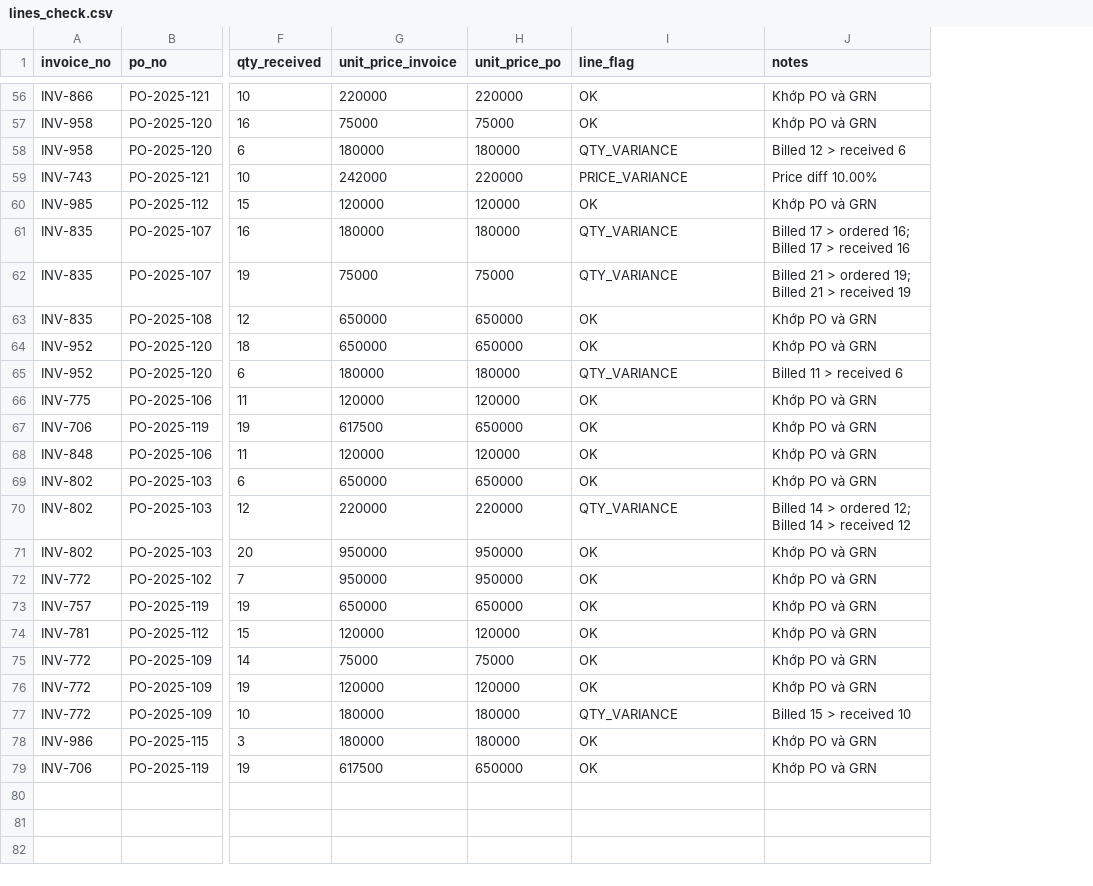
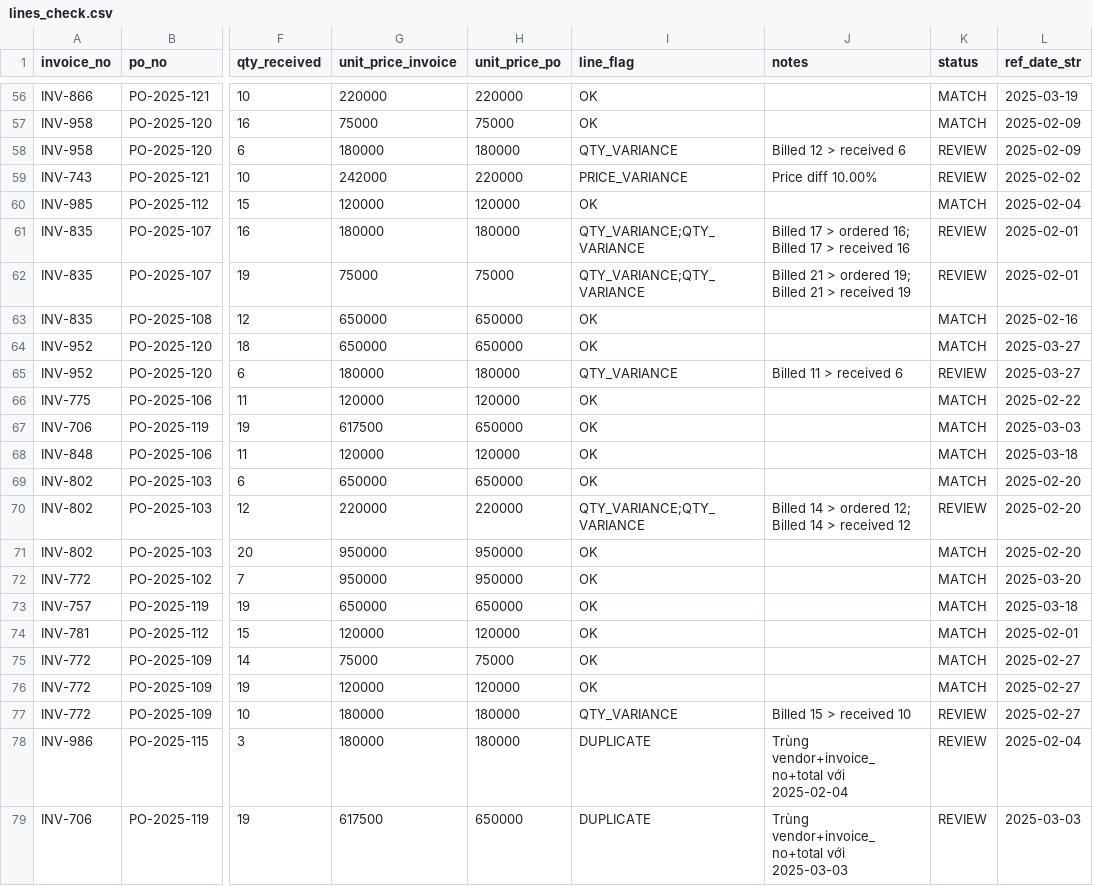
Before and after one commit to hnahk05/DataFES, a CSV file: lines_check.csv, drawn as a sheet; only a part is shown, gaps mark what is left out; the diff covers the shown part only; the diff names each change by its address in the sheet, - before the commit and + after, or states it on an @@ line.

```diff
--- a/lines_check.csv
+++ b/lines_check.csv
+column K (status), rows 56-79: MATCH | MATCH | REVIEW | REVIEW | MATCH | REVIEW | REVIEW | MATCH | MATCH | REVIEW | MATCH | MATCH | MATCH | MATCH | REVIEW | MATCH | MATCH | MATCH | MATCH | MATCH | MATCH | REVIEW | REVIEW | REVIEW
+column L (ref_date_str), rows 56-79: 2025-03-19 | 2025-02-09 | 2025-02-09 | 2025-02-02 | 2025-02-04 | 2025-02-01 | 2025-02-01 | 2025-02-16 | 2025-03-27 | 2025-03-27 | 2025-02-22 | 2025-03-03 | 2025-03-18 | 2025-02-20 | 2025-02-20 | 2025-02-20 | 2025-03-20 | 2025-03-18 | 2025-02-01 | 2025-02-27 | 2025-02-27 | 2025-02-27 | 2025-02-04 | 2025-03-03
-J56:J57 (notes): Khớp PO và GRN
+J56:J57 (notes): (empty)
-J60 (notes): Khớp PO và GRN
+J60 (notes): (empty)
-I61:I62 (line_flag): QTY_VARIANCE
+I61:I62 (line_flag): QTY_VARIANCE;QTY_VARIANCE
-J63:J64 (notes): Khớp PO và GRN
+J63:J64 (notes): (empty)
-J66:J69 (notes): Khớp PO và GRN
+J66:J69 (notes): (empty)
-I70 (line_flag): QTY_VARIANCE
+I70 (line_flag): QTY_VARIANCE;QTY_VARIANCE
-J71:J76 (notes): Khớp PO và GRN
+J71:J76 (notes): (empty)
-I78:I79 (line_flag): OK
+I78:I79 (line_flag): DUPLICATE
-J78 (notes): Khớp PO và GRN
+J78 (notes): Trùng vendor+invoice_no+total với 2025-02-04
-J79 (notes): Khớp PO và GRN
+J79 (notes): Trùng vendor+invoice_no+total với 2025-03-03
```
Also changed, not shown: 50 edited cells elsewhere in this file, invoice_lines.csv, old_data/invoices_extracted.csv, 4 other files.
